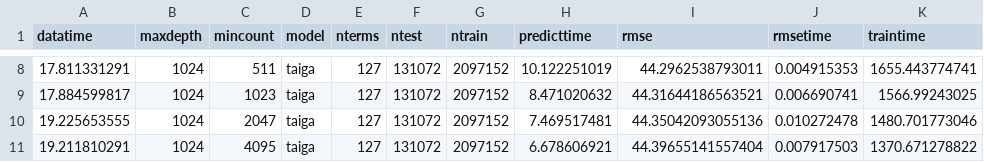
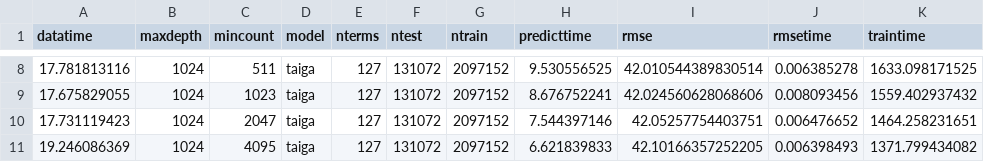
Before and after one commit to wahpenayo/taigabench, a CSV file: output/l2-mincount/ontime/taiga.results.csv, drawn as a sheet; only a part is shown, gaps mark what is left out; the diff covers the shown part only.

```diff
--- a/output/l2-mincount/ontime/taiga.results.csv
+++ b/output/l2-mincount/ontime/taiga.results.csv
@@ -8,4 +8,4 @@ datatime,maxdepth,mincount,model,nterms,ntest,ntrain,predicttime,rmse,rmsetime,t
-17.811331291,1024,511,taiga,127,131072,2097152,10.122251019,44.2962538793011,0.004915353,1655.443774741
-17.884599817,1024,1023,taiga,127,131072,2097152,8.471020632,44.31644186563521,0.006690741,1566.99243025
-19.225653555,1024,2047,taiga,127,131072,2097152,7.469517481,44.35042093055136,0.010272478,1480.701773046
-19.211810291,1024,4095,taiga,127,131072,2097152,6.678606921,44.39655141557404,0.007917503,1370.671278822
+17.781813116,1024,511,taiga,127,131072,2097152,9.530556525,42.010544389830514,0.006385278,1633.098171525
+17.675829055,1024,1023,taiga,127,131072,2097152,8.676752241,42.024560628068606,0.008093456,1559.402937432
+17.731119423,1024,2047,taiga,127,131072,2097152,7.544397146,42.05257754403751,0.006476652,1464.258231651
+19.246086369,1024,4095,taiga,127,131072,2097152,6.621839833,42.10166357252205,0.006398493,1371.799434082
```
Also changed, not shown: 30 edited cells elsewhere in this file, output/l2/ontime/taiga.results.csv, 44 other files.
